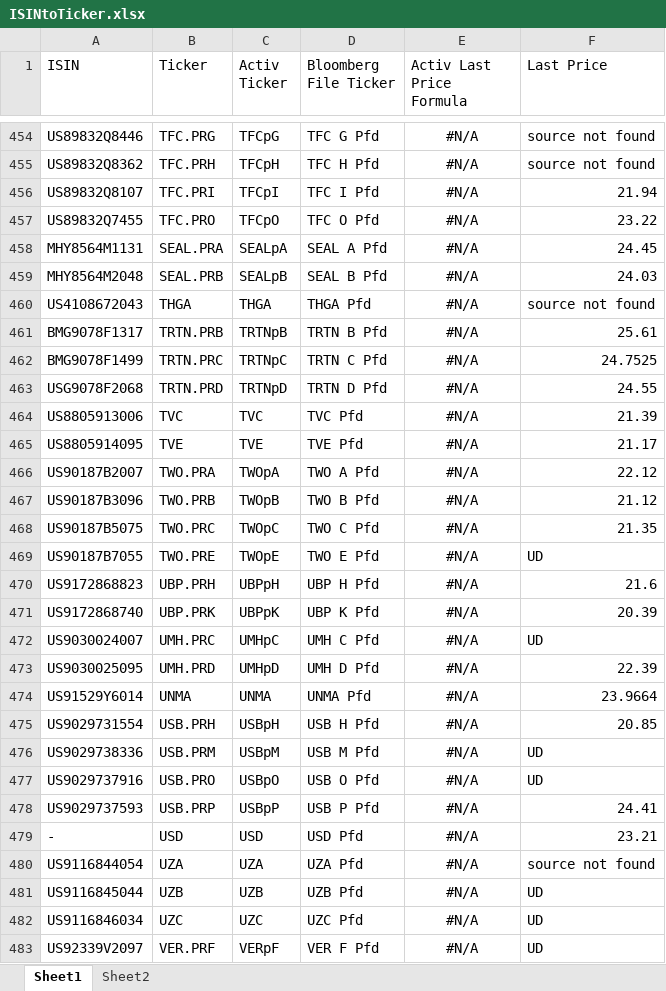
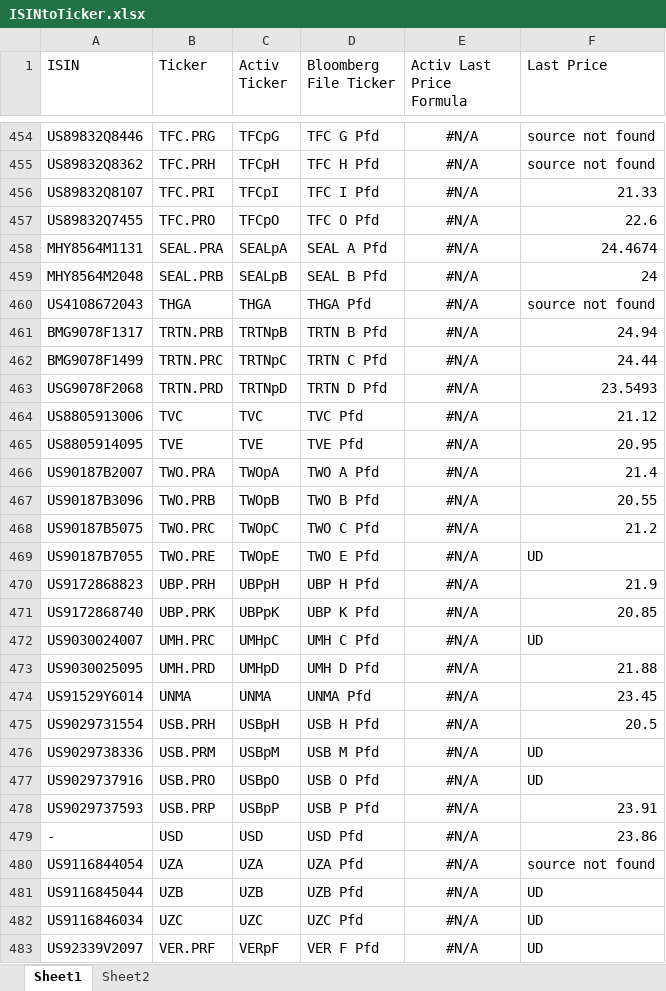
Before and after one commit to mskhan001/Rebalancing-Project, an Excel workbook: Static Data/ISINtoTicker.xlsx, sheet Sheet1, drawn as a sheet; only a part is shown, gaps mark what is left out; values as stored, in another font and other column widths than the file's, no borders; the diff covers the shown part only; the diff names each change by its address in the sheet, - before the commit and + after, or states it on an @@ line.

```diff
--- a/Static Data/ISINtoTicker.xlsx (sheet Sheet1)
+++ b/Static Data/ISINtoTicker.xlsx (sheet Sheet1)
-F456 (Last Price): 21.94
+F456 (Last Price): 21.33
-F457 (Last Price): 23.22
+F457 (Last Price): 22.6
-F458 (Last Price): 24.45
+F458 (Last Price): 24.4674
-F459 (Last Price): 24.03
+F459 (Last Price): 24
-F461 (Last Price): 25.61
+F461 (Last Price): 24.94
-F462 (Last Price): 24.7525
+F462 (Last Price): 24.44
-F463 (Last Price): 24.55
+F463 (Last Price): 23.5493
-F464 (Last Price): 21.39
+F464 (Last Price): 21.12
-F465 (Last Price): 21.17
+F465 (Last Price): 20.95
-F466 (Last Price): 22.12
+F466 (Last Price): 21.4
-F467 (Last Price): 21.12
+F467 (Last Price): 20.55
-F468 (Last Price): 21.35
+F468 (Last Price): 21.2
-F470 (Last Price): 21.6
+F470 (Last Price): 21.9
-F471 (Last Price): 20.39
+F471 (Last Price): 20.85
-F473 (Last Price): 22.39
+F473 (Last Price): 21.88
-F474 (Last Price): 23.9664
+F474 (Last Price): 23.45
-F475 (Last Price): 20.85
+F475 (Last Price): 20.5
-F478 (Last Price): 24.41
+F478 (Last Price): 23.91
-F479 (Last Price): 23.21
+F479 (Last Price): 23.86
```
Also changed, not shown: 3 added rows and 482 edited cells elsewhere in this sheet, Data/PFAN-Projected.xlsx, Data/PFAR-Current.xlsx, 28 other files.
